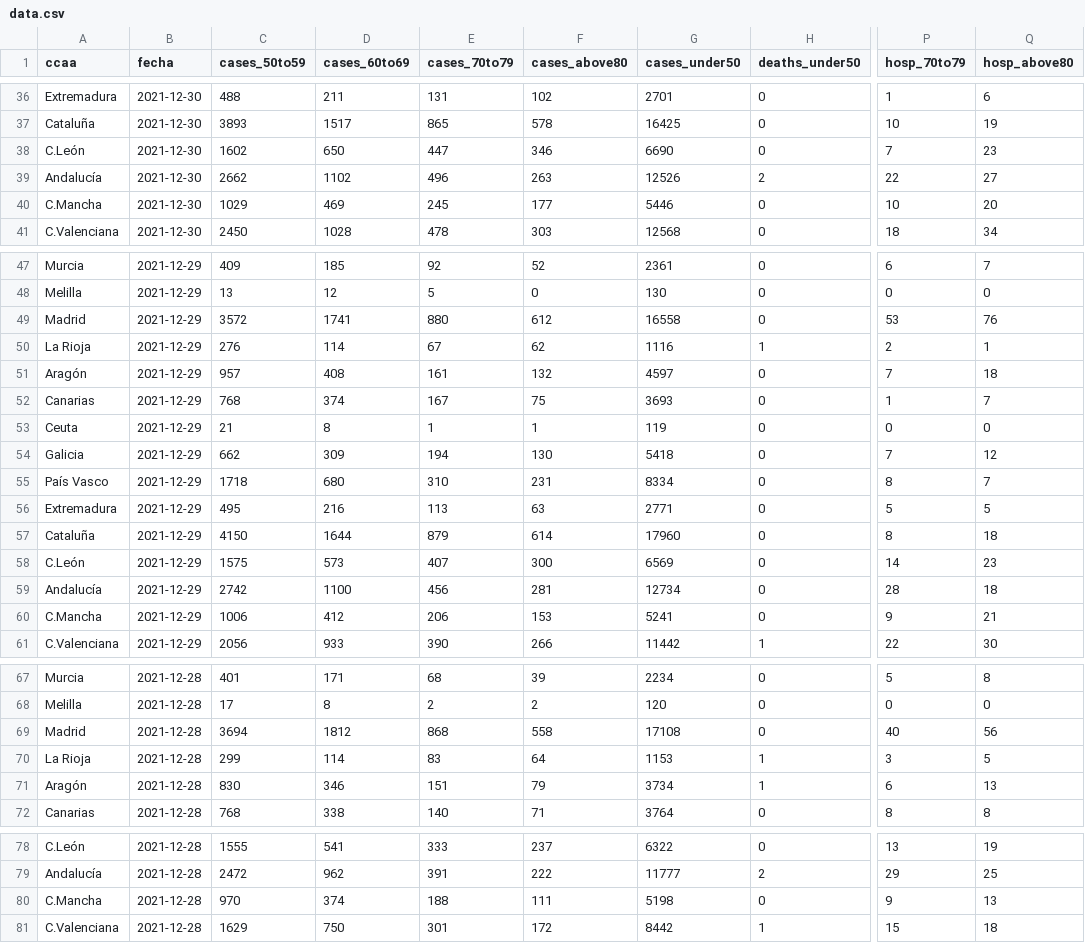
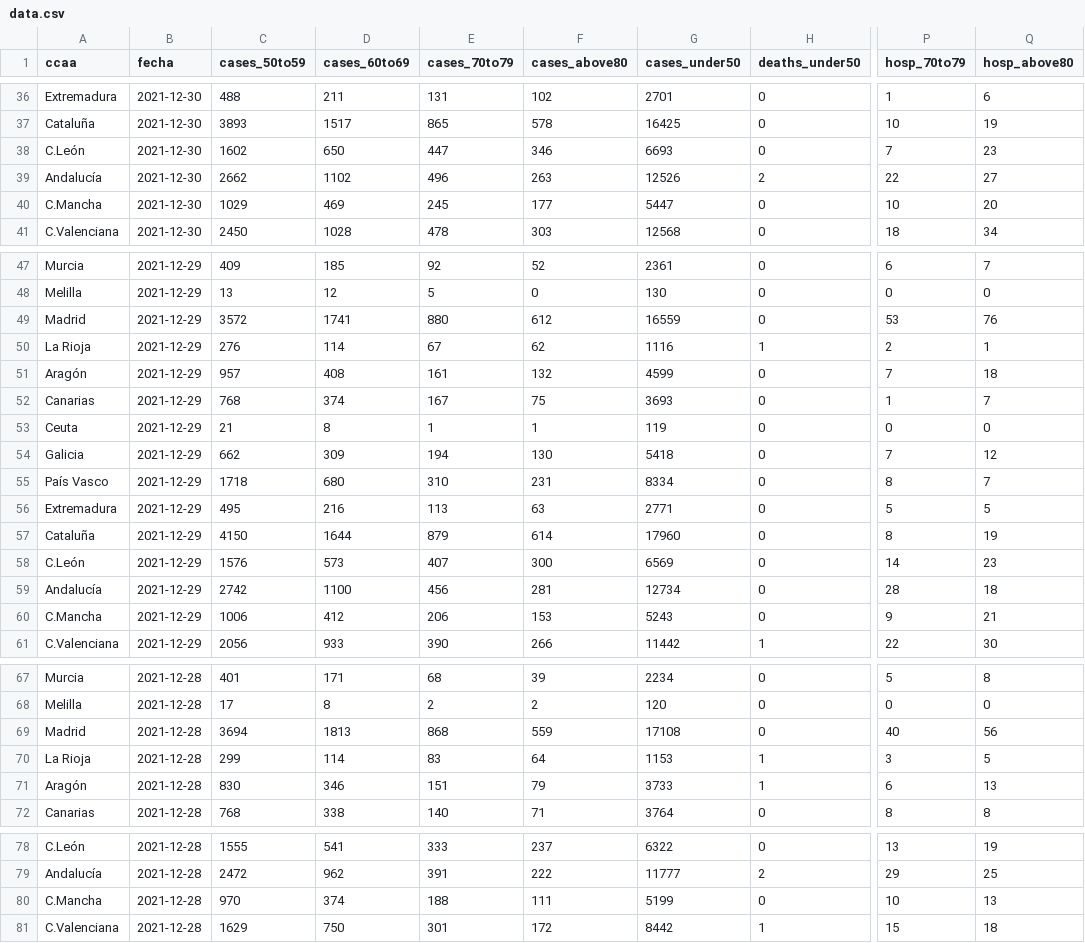
Before and after one commit to antonbardera/covid-vaccination-tracker, a CSV file: app/public/data.csv, drawn as a sheet; only a part is shown, gaps mark what is left out; the diff covers the shown part only; the diff names each change by its address in the sheet, - before the commit and + after, or states it on an @@ line.

```diff
--- a/app/public/data.csv
+++ b/app/public/data.csv
-G38 (cases_under50): 6690
+G38 (cases_under50): 6693
-G40 (cases_under50): 5446
+G40 (cases_under50): 5447
-G49 (cases_under50): 16558
+G49 (cases_under50): 16559
-G51 (cases_under50): 4597
+G51 (cases_under50): 4599
-Q57 (hosp_above80): 18
+Q57 (hosp_above80): 19
-C58 (cases_50to59): 1575
+C58 (cases_50to59): 1576
-G60 (cases_under50): 5241
+G60 (cases_under50): 5243
-D69 (cases_60to69): 1812
+D69 (cases_60to69): 1813
-F69 (cases_above80): 558
+F69 (cases_above80): 559
-G71 (cases_under50): 3734
+G71 (cases_under50): 3733
-G80 (cases_under50): 5198
+G80 (cases_under50): 5199
-P80 (hosp_70to79): 9
+P80 (hosp_70to79): 10
```
Also changed, not shown: 104 edited cells elsewhere in this file, 5 other files.
